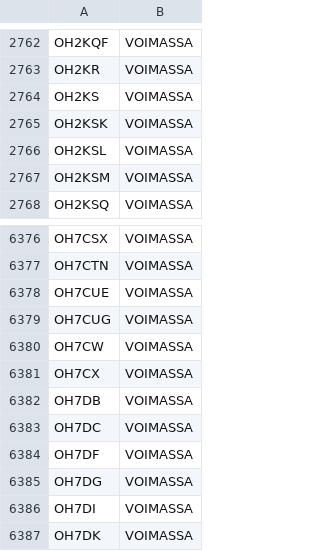
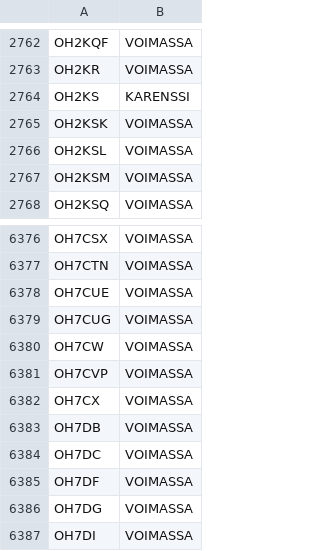
Before and after one commit to OH6AD/koolit, a TSV file: oh-callsigns.tsv, drawn as a sheet; only a part is shown, gaps mark what is left out; the shorter side is filled out with more unchanged rows.

Commit message:
Update call signs

```diff
--- a/oh-callsigns.tsv
+++ b/oh-callsigns.tsv
@@ -2763,3 +2763,3 @@ OH2KQF	VOIMASSA
 OH2KR	VOIMASSA	
-OH2KS	VOIMASSA	
+OH2KS	KARENSSI	
 OH2KSK	VOIMASSA	
@@ -6380,2 +6380,3 @@ OH7CUG	VOIMASSA
 OH7CW	VOIMASSA	
+OH7CVP	VOIMASSA	
 OH7CX	VOIMASSA	
```
